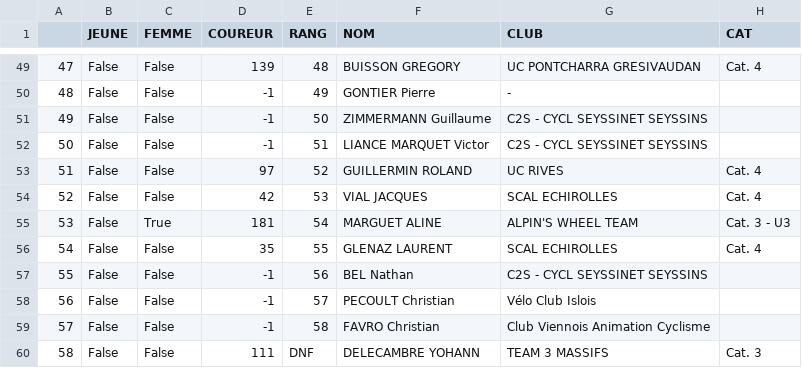
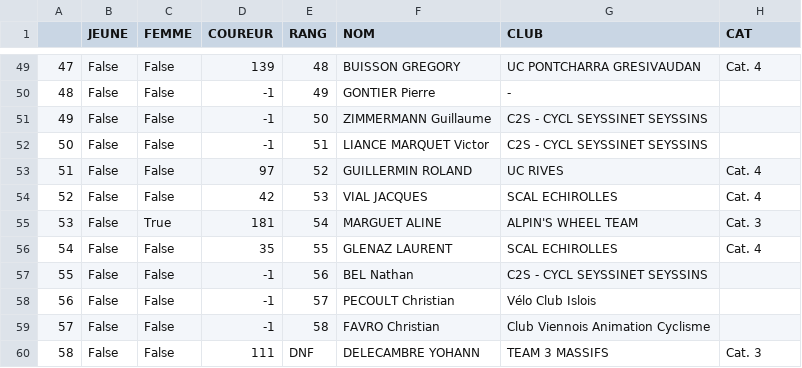
Before and after one commit to TimoWintz/challenge-ufolep, a CSV file: challenge_ufolep_backend/courses/resultats/Grimpée du Peuil_peuil.csv, drawn as a sheet; only a part is shown, gaps mark what is left out.

Commit message:
peuil+versoud

```diff
--- a/challenge_ufolep_backend/courses/resultats/Grimpée du Peuil_peuil.csv
+++ b/challenge_ufolep_backend/courses/resultats/Grimpée du Peuil_peuil.csv
@@ -54,3 +54,3 @@
 52,False,False,42,53,VIAL JACQUES,SCAL ECHIROLLES,Cat. 4
-53,False,True,181,54,MARGUET ALINE,ALPIN'S WHEEL TEAM,Cat. 3 - U3
+53,False,True,181,54,MARGUET ALINE,ALPIN'S WHEEL TEAM,Cat. 3
 54,False,False,35,55,GLENAZ LAURENT,SCAL ECHIROLLES,Cat. 4
```
Also changed, not shown: clubs.csv, points.csv, 2 other files.
